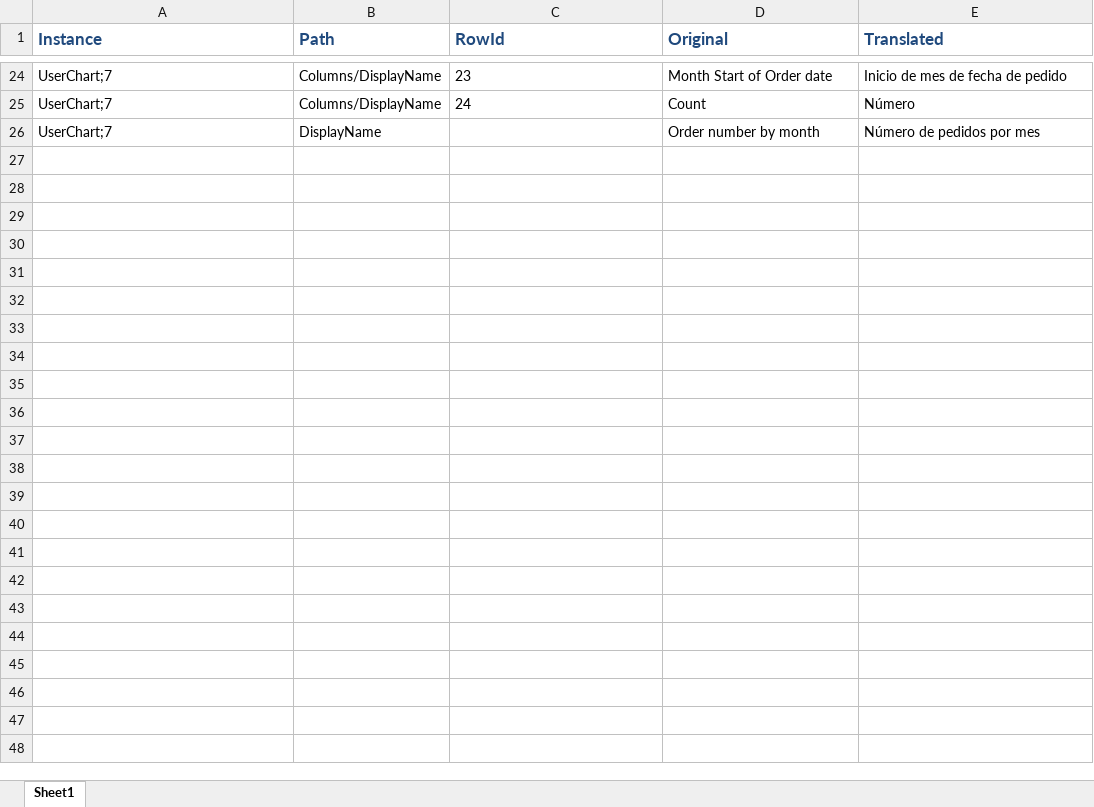
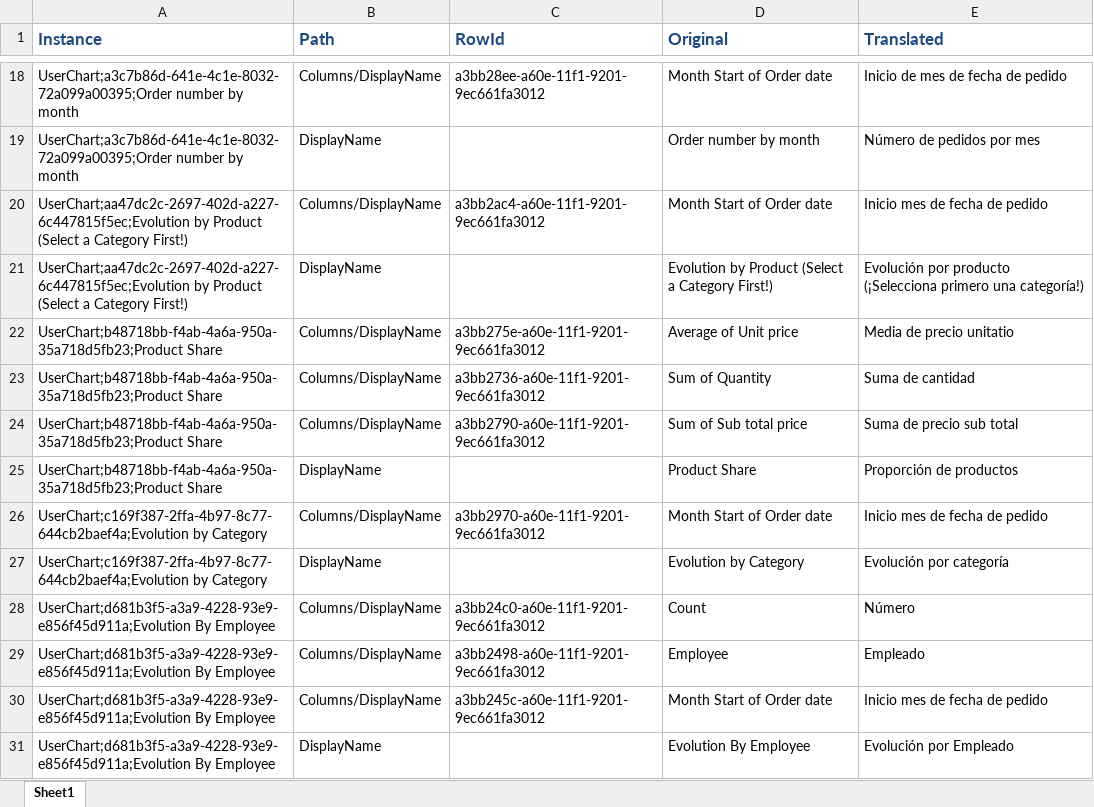
Before and after one commit to signumsoftware/southwind, an Excel workbook: Southwind.Terminal/InstanceTranslations/UserChart.es.View.xlsx, sheet Sheet1, drawn as a sheet; only a part is shown, gaps mark what is left out; values as stored, in another font and other column widths than the file's, no borders; removed rows and columns are numbered as before the commit, all else as after; the diff covers the shown part only; the diff names each change by its address in the sheet, - before the commit and + after, or states it on an @@ line.

```diff
--- a/Southwind.Terminal/InstanceTranslations/UserChart.es.View.xlsx (sheet Sheet1)
+++ b/Southwind.Terminal/InstanceTranslations/UserChart.es.View.xlsx (sheet Sheet1)
-A18 (Instance): UserChart;7
+A18 (Instance): UserChart;a3c7b86d-641e-4c1e-8032-72a099a00395;Order number by month
-C18 (RowId): 23
+C18 (RowId): a3bb28ee-a60e-11f1-9201-9ec661fa3012
-row 25: UserChart;7 | Columns/DisplayName | 24 | Count | Número
-A19 (Instance): UserChart;7
+A19 (Instance): UserChart;a3c7b86d-641e-4c1e-8032-72a099a00395;Order number by month
+row 20: UserChart;aa47dc2c-2697-402d-a227-6c447815f5ec;Evolution by Product (Select a Category First!) | Columns/DisplayName | a3bb2ac4-a60e-11f1-9201-9ec661fa3012 | Month Start of Order date | Inicio mes de fecha de pedido
+row 21: UserChart;aa47dc2c-2697-402d-a227-6c447815f5ec;Evolution by Product (Select a Category First!) | DisplayName |  | Evolution by Product (Select a Category First!) | Evolución por producto (¡Selecciona primero una categoría!)
+row 22: UserChart;b48718bb-f4ab-4a6a-950a-35a718d5fb23;Product Share | Columns/DisplayName | a3bb275e-a60e-11f1-9201-9ec661fa3012 | Average of Unit price | Media de precio unitatio
+row 23: UserChart;b48718bb-f4ab-4a6a-950a-35a718d5fb23;Product Share | Columns/DisplayName | a3bb2736-a60e-11f1-9201-9ec661fa3012 | Sum of Quantity | Suma de cantidad
+row 24: UserChart;b48718bb-f4ab-4a6a-950a-35a718d5fb23;Product Share | Columns/DisplayName | a3bb2790-a60e-11f1-9201-9ec661fa3012 | Sum of Sub total price | Suma de precio sub total
+row 25: UserChart;b48718bb-f4ab-4a6a-950a-35a718d5fb23;Product Share | DisplayName |  | Product Share | Proporción de productos
+row 26: UserChart;c169f387-2ffa-4b97-8c77-644cb2baef4a;Evolution by Category | Columns/DisplayName | a3bb2970-a60e-11f1-9201-9ec661fa3012 | Month Start of Order date | Inicio mes de fecha de pedido
+row 27: UserChart;c169f387-2ffa-4b97-8c77-644cb2baef4a;Evolution by Category | DisplayName |  | Evolution by Category | Evolución por categoría
+row 28: UserChart;d681b3f5-a3a9-4228-93e9-e856f45d911a;Evolution By Employee | Columns/DisplayName | a3bb24c0-a60e-11f1-9201-9ec661fa3012 | Count | Número
+row 29: UserChart;d681b3f5-a3a9-4228-93e9-e856f45d911a;Evolution By Employee | Columns/DisplayName | a3bb2498-a60e-11f1-9201-9ec661fa3012 | Employee | Empleado
+row 30: UserChart;d681b3f5-a3a9-4228-93e9-e856f45d911a;Evolution By Employee | Columns/DisplayName | a3bb245c-a60e-11f1-9201-9ec661fa3012 | Month Start of Order date | Inicio mes de fecha de pedido
+row 31: UserChart;d681b3f5-a3a9-4228-93e9-e856f45d911a;Evolution By Employee | DisplayName |  | Evolution By Employee | Evolución por Empleado
```
Also changed, not shown: 8 added rows, 14 removed rows and 13 edited cells elsewhere in this sheet, Southwind.Terminal/InstanceTranslations/Category.de.View.xlsx, Southwind.Terminal/InstanceTranslations/Category.es.View.xlsx, 10 other files.
